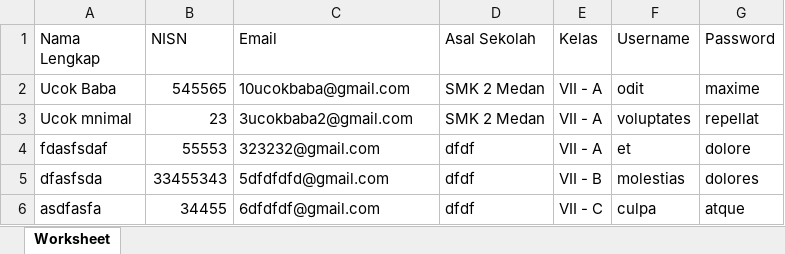
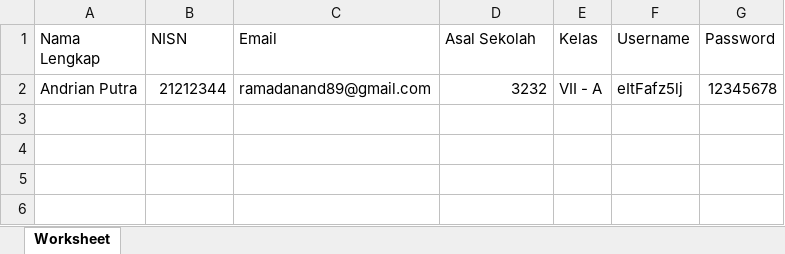
Before and after one commit to andrian2929/smp-al-hijrah, an Excel workbook: public/export.xlsx, sheet Worksheet, drawn as a sheet; values as stored, in another font and other column widths than the file's, no borders; removed rows and columns are numbered as before the commit, all else as after; the diff names each change by its address in the sheet, - before the commit and + after, or states it on an @@ line.

```diff
--- a/public/export.xlsx (sheet Worksheet)
+++ b/public/export.xlsx (sheet Worksheet)
-row 2: Ucok Baba | 545565 | 10ucokbaba@gmail.com | SMK 2 Medan | VII - A | odit | maxime
-row 3: Ucok mnimal | 23 | 3ucokbaba2@gmail.com | SMK 2 Medan | VII - A | voluptates | repellat
-row 4: fdasfsdaf | 55553 | 323232@gmail.com | dfdf | VII - A | et | dolore
-row 5: dfasfsda | 33455343 | 5dfdfdfd@gmail.com | dfdf | VII - B | molestias | dolores
-row 6: asdfasfa | 34455 | 6dfdfdf@gmail.com | dfdf | VII - C | culpa | atque
+row 2: Andrian Putra | 21212344 | ramadanand89@gmail.com | 3232 | VII - A | eItFafz5lj | 12345678
```
Also changed, not shown: storage/app/public/template_excel/template.xlsx, 6 other files.
